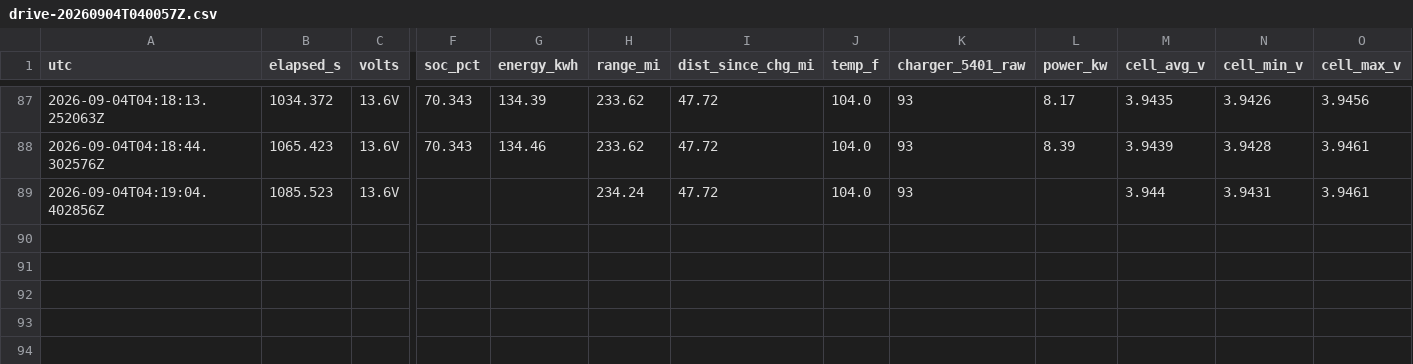
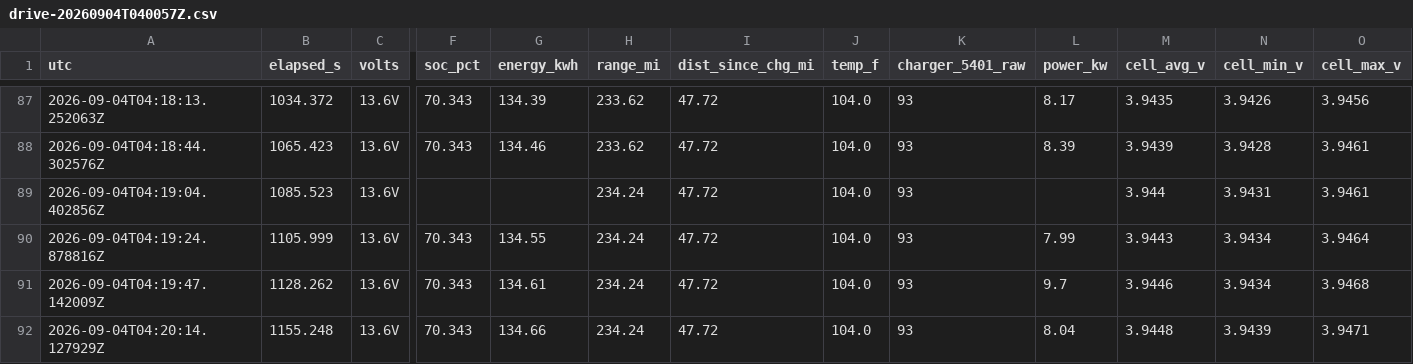
Before and after one commit to JeremyWhittaker/hummer_obdII, a CSV file: evidence/sessions/drive-20260904T040057Z.csv, drawn as a sheet; only a part is shown, gaps mark what is left out; rows hold the shown columns only; the diff names each change by its address in the sheet, - before the commit and + after, or states it on an @@ line.

```diff
--- a/evidence/sessions/drive-20260904T040057Z.csv
+++ b/evidence/sessions/drive-20260904T040057Z.csv
+row 90: 2026-09-04T04:19:24.878816Z | 1105.999 | 13.6V | 70.343 | 134.55 | 234.24 | 47.72 | 104.0 | 93 | 7.99 | 3.9443 | 3.9434 | 3.9464
+row 91: 2026-09-04T04:19:47.142009Z | 1128.262 | 13.6V | 70.343 | 134.61 | 234.24 | 47.72 | 104.0 | 93 | 9.7 | 3.9446 | 3.9434 | 3.9468
+row 92: 2026-09-04T04:20:14.127929Z | 1155.248 | 13.6V | 70.343 | 134.66 | 234.24 | 47.72 | 104.0 | 93 | 8.04 | 3.9448 | 3.9439 | 3.9471
```
Also changed, not shown: 2 other files.
